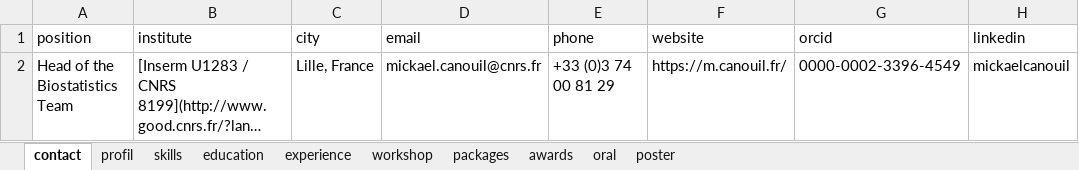
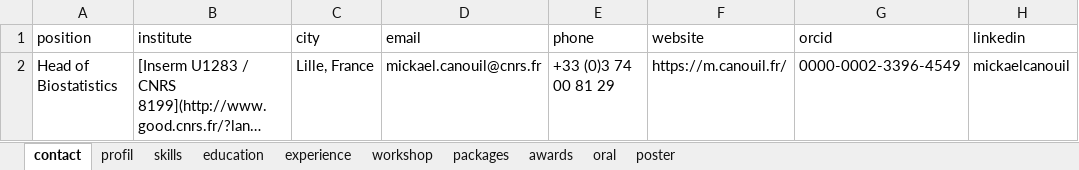
Before and after one commit to mcanouil/curriculum_vitae, an Excel workbook: data/cv.xlsx, sheet contact, drawn as a sheet; only a part is shown; long unchanged cells end in …; values as stored, in another font and other column widths than the file's, no borders; the diff names each change by its address in the sheet, - before the commit and + after, or states it on an @@ line.

```diff
--- a/data/cv.xlsx (sheet contact)
+++ b/data/cv.xlsx (sheet contact)
-A2 (position): Head of the Biostatistics Team
+A2 (position): Head of Biostatistics
```
Also changed, not shown: sheet experience, sheet profil.
